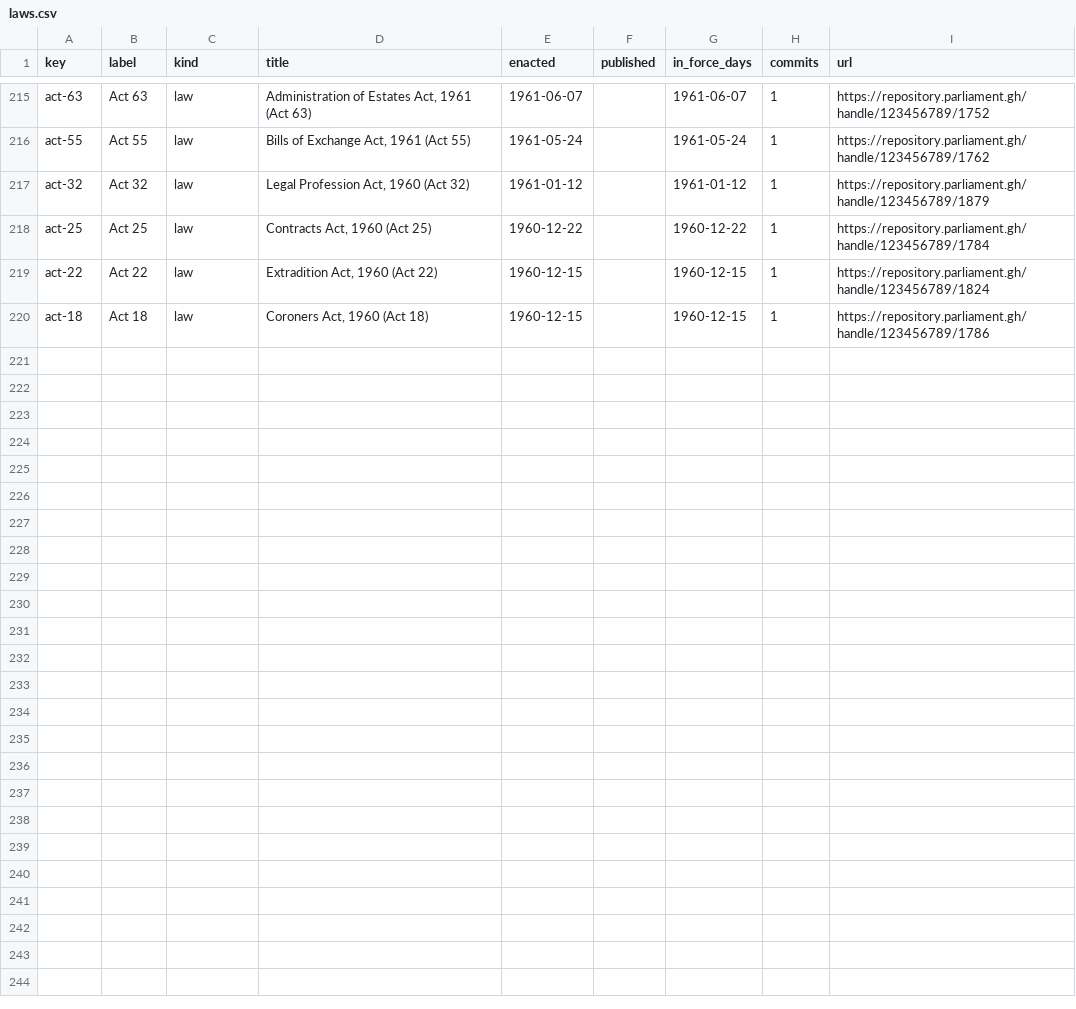
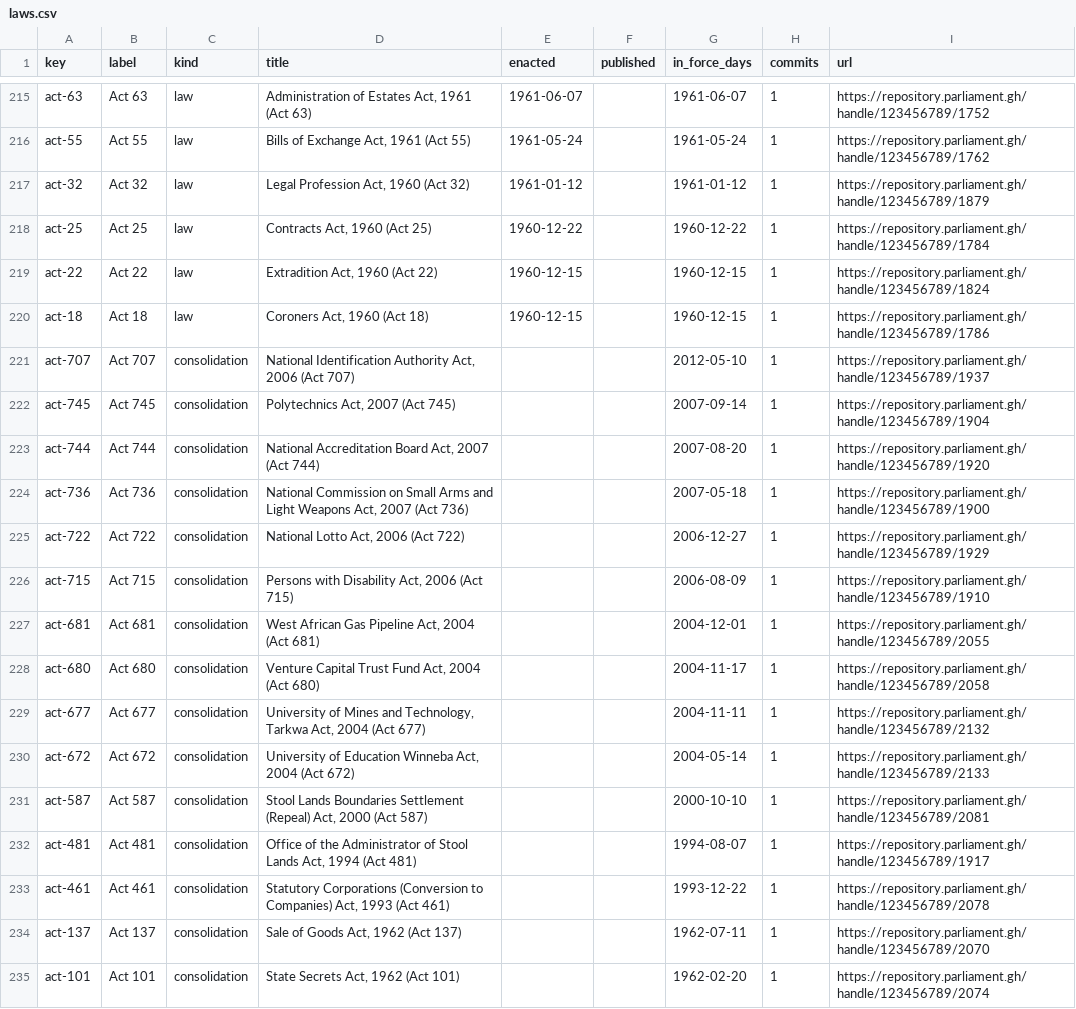
Before and after one commit to lexifina/ghana-law, a CSV file: data/laws.csv, drawn as a sheet; only a part is shown, gaps mark what is left out.

Commit message:
Documentation: counts and tables for 69 Acts and 15 Revised Editions added from the Parliament of Ghana Library
README counts, data/laws.csv and data/paths.json now include the Acts added on 2026-11-26. No law text changes.

In-force: 2026-11-26
Kind: documentation

```diff
--- a/data/laws.csv
+++ b/data/laws.csv
@@ -220 +220,16 @@ act-22,Act 22,law,"Extradition Act, 1960 (Act 22)",1960-12-15,,1960-12-15,1,http
 act-18,Act 18,law,"Coroners Act, 1960 (Act 18)",1960-12-15,,1960-12-15,1,https://repository.parliament.gh/handle/123456789/1786
+act-707,Act 707,consolidation,"National Identification Authority Act, 2006 (Act 707)",,,2012-05-10,1,https://repository.parliament.gh/handle/123456789/1937
+act-745,Act 745,consolidation,"Polytechnics Act, 2007 (Act 745)",,,2007-09-14,1,https://repository.parliament.gh/handle/123456789/1904
+act-744,Act 744,consolidation,"National Accreditation Board Act, 2007 (Act 744)",,,2007-08-20,1,https://repository.parliament.gh/handle/123456789/1920
+act-736,Act 736,consolidation,"National Commission on Small Arms and Light Weapons Act, 2007 (Act 736)",,,2007-05-18,1,https://repository.parliament.gh/handle/123456789/1900
+act-722,Act 722,consolidation,"National Lotto Act, 2006 (Act 722)",,,2006-12-27,1,https://repository.parliament.gh/handle/123456789/1929
+act-715,Act 715,consolidation,"Persons with Disability Act, 2006 (Act 715)",,,2006-08-09,1,https://repository.parliament.gh/handle/123456789/1910
+act-681,Act 681,consolidation,"West African Gas Pipeline Act, 2004 (Act 681)",,,2004-12-01,1,https://repository.parliament.gh/handle/123456789/2055
+act-680,Act 680,consolidation,"Venture Capital Trust Fund Act, 2004 (Act 680)",,,2004-11-17,1,https://repository.parliament.gh/handle/123456789/2058
+act-677,Act 677,consolidation,"University of Mines and Technology, Tarkwa Act, 2004 (Act 677)",,,2004-11-11,1,https://repository.parliament.gh/handle/123456789/2132
+act-672,Act 672,consolidation,"University of Education Winneba Act, 2004 (Act 672)",,,2004-05-14,1,https://repository.parliament.gh/handle/123456789/2133
+act-587,Act 587,consolidation,"Stool Lands Boundaries Settlement (Repeal) Act, 2000 (Act 587)",,,2000-10-10,1,https://repository.parliament.gh/handle/123456789/2081
+act-481,Act 481,consolidation,"Office of the Administrator of Stool Lands Act, 1994 (Act 481)",,,1994-08-07,1,https://repository.parliament.gh/handle/123456789/1917
+act-461,Act 461,consolidation,"Statutory Corporations (Conversion to Companies) Act, 1993 (Act 461)",,,1993-12-22,1,https://repository.parliament.gh/handle/123456789/2078
+act-137,Act 137,consolidation,"Sale of Goods Act, 1962 (Act 137)",,,1962-07-11,1,https://repository.parliament.gh/handle/123456789/2070
+act-101,Act 101,consolidation,"State Secrets Act, 1962 (Act 101)",,,1962-02-20,1,https://repository.parliament.gh/handle/123456789/2074
```
Also changed, not shown: 5 other files.
